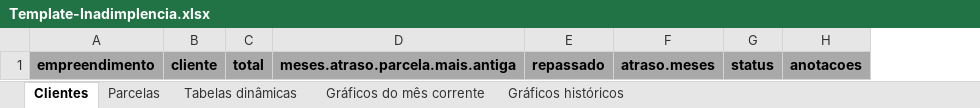
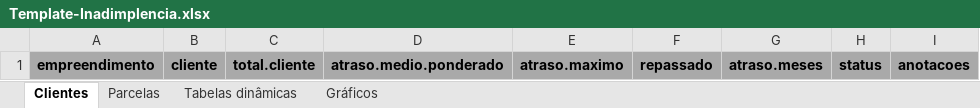
Before and after one commit to vitortaira/amplaGitHub, an Excel workbook: templates/Template-Inadimplencia.xlsx, sheet Clientes, drawn as a sheet; values as stored, in another font and other column widths than the file's, no borders; removed rows and columns are numbered as before the commit, all else as after; the diff names each change by its address in the sheet, - before the commit and + after, or states it on an @@ line.

Commit message:
Enhance r_inad function to include total per client, weighted average delay, and maximum delay; update output structure and Excel template for improved clarity and consistency.

```diff
--- a/templates/Template-Inadimplencia.xlsx (sheet Clientes)
+++ b/templates/Template-Inadimplencia.xlsx (sheet Clientes)
-sheet tab: Gráficos do mês corrente
+sheet tab: Gráficos
-sheet tab: Gráficos históricos
-column C, row 1: total
-column D, row 1: meses.atraso.parcela.mais.antiga
+column C, row 1: total.cliente
+column D, row 1: atraso.medio.ponderado
+column E, row 1: atraso.maximo
```
Also changed, not shown: sheet Tabelas dinâmicas, sheet Gráficos, hidden cells, charts or pictures, 1 other file.
